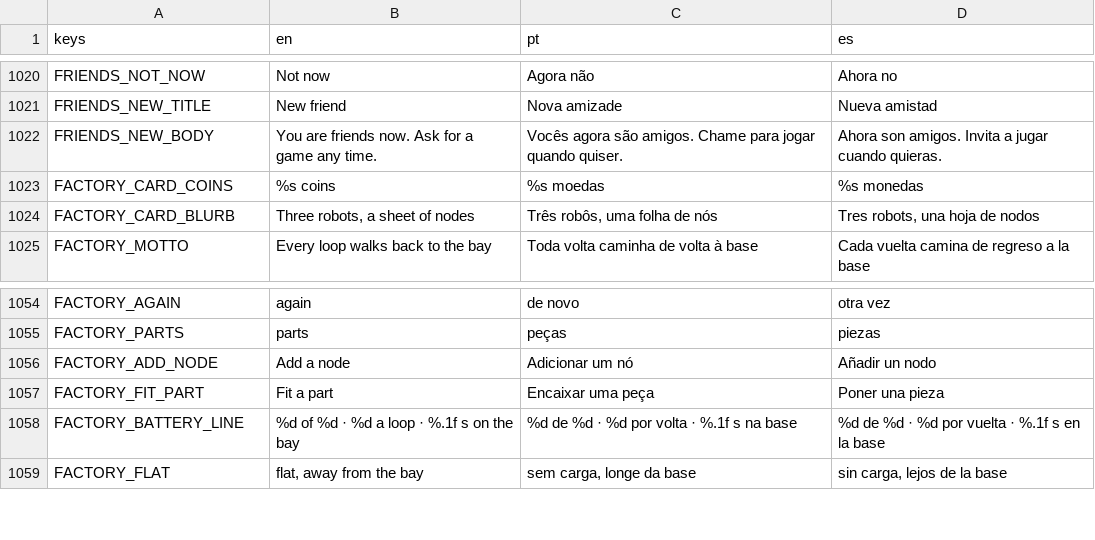
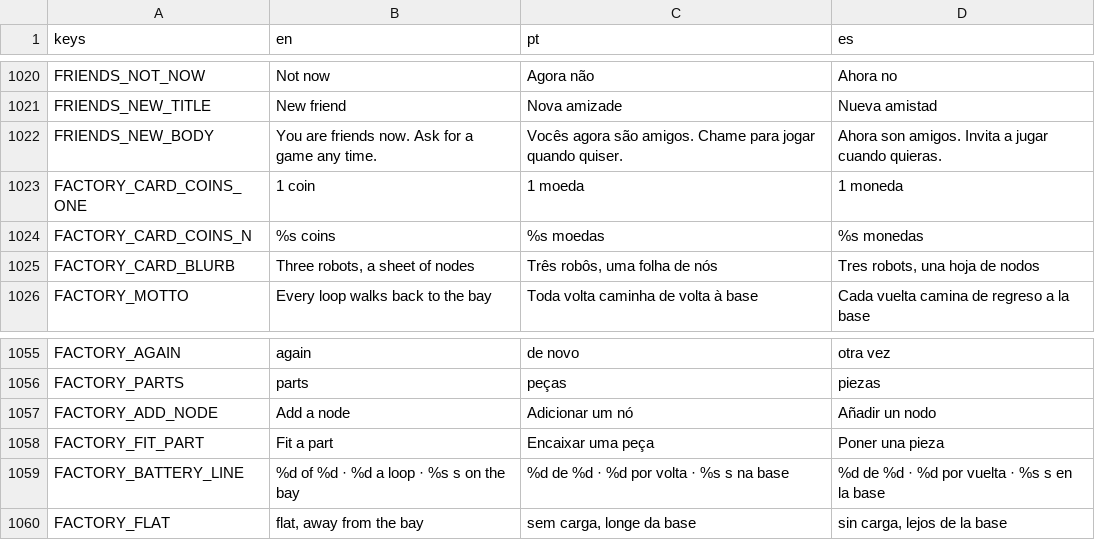
Before and after one commit to flavioriper/daily-games, a CSV file: locale/ui.csv, drawn as a sheet; only a part is shown, gaps mark what is left out.

```diff
--- a/locale/ui.csv
+++ b/locale/ui.csv
@@ -1022,3 +1022,4 @@ FRIENDS_NEW_TITLE,New friend,Nova amizade,Nueva amistad
 FRIENDS_NEW_BODY,You are friends now. Ask for a game any time.,Vocês agora são amigos. Chame para jogar quando quiser.,Ahora son amigos. Invita a jugar cuando quieras.
-FACTORY_CARD_COINS,%s coins,%s moedas,%s monedas
+FACTORY_CARD_COINS_ONE,1 coin,1 moeda,1 moneda
+FACTORY_CARD_COINS_N,%s coins,%s moedas,%s monedas
 FACTORY_CARD_BLURB,"Three robots, a sheet of nodes","Três robôs, uma folha de nós","Tres robots, una hoja de nodos"
@@ -1057,3 +1058,3 @@ FACTORY_ADD_NODE,Add a node,Adicionar um nó,Añadir un nodo
 FACTORY_FIT_PART,Fit a part,Encaixar uma peça,Poner una pieza
-FACTORY_BATTERY_LINE,%d of %d · %d a loop · %.1f s on the bay,%d de %d · %d por volta · %.1f s na base,%d de %d · %d por vuelta · %.1f s en la base
+FACTORY_BATTERY_LINE,%d of %d · %d a loop · %s s on the bay,%d de %d · %d por volta · %s s na base,%d de %d · %d por vuelta · %s s en la base
 FACTORY_FLAT,"flat, away from the bay","sem carga, longe da base","sin carga, lejos de la base"
```
Also changed, not shown: 30 other files.
